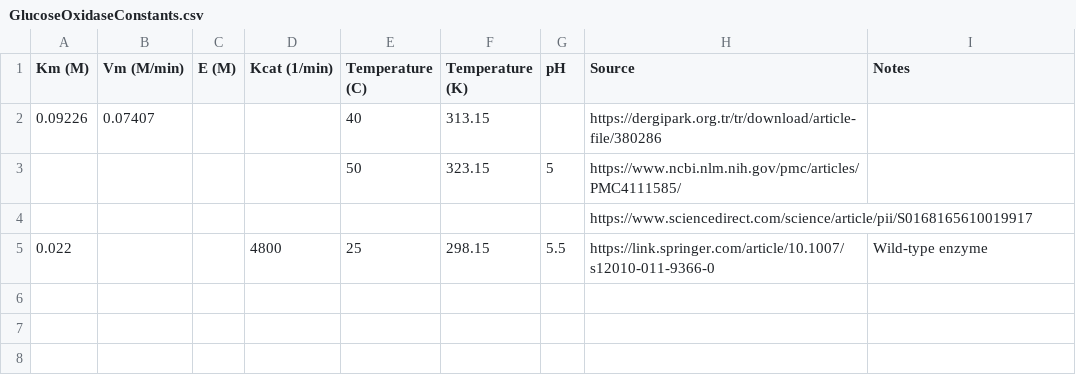
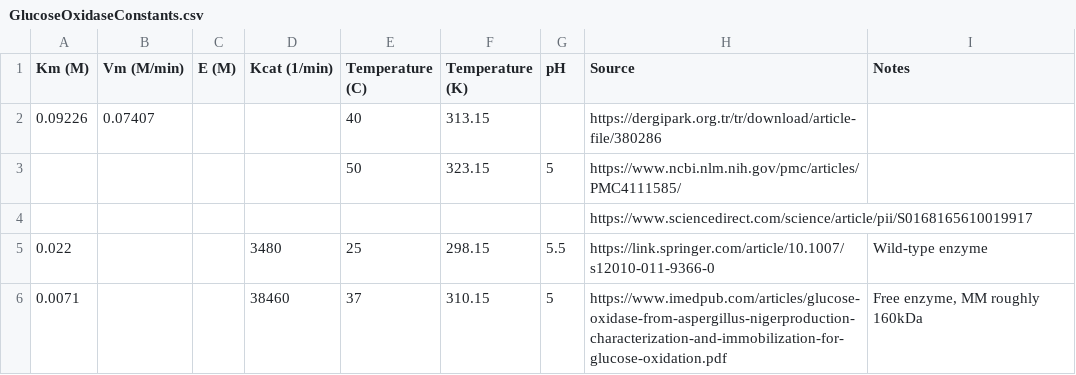
Before and after one commit to owk24/capstoneModelling, a CSV file: Constants/GlucoseOxidaseConstants.csv, drawn as a sheet.

Commit message:
add kcat value for GOX

```diff
--- a/Constants/GlucoseOxidaseConstants.csv
+++ b/Constants/GlucoseOxidaseConstants.csv
@@ -4,2 +4,3 @@ Km (M),Vm (M/min),E (M),Kcat (1/min),Temperature (C),Temperature (K),pH,Source,N
 ,,,,,,,https://www.sciencedirect.com/science/article/pii/S0168165610019917,
-0.022,,,4800,25,298.15,5.5,https://link.springer.com/article/10.1007/s12010-011-9366-0,Wild-type enzyme
+0.022,,,3480,25,298.15,5.5,https://link.springer.com/article/10.1007/s12010-011-9366-0,Wild-type enzyme
+0.0071,,,38460,37,310.15,5,https://www.imedpub.com/articles/glucose-oxidase-from-aspergillus-nigerproduction-characterization-and-immobilization-for-glucose-oxidation.pdf,"Free enzyme, MM roughly 160kDa"
```
Also changed, not shown: Constants/glucoseOxidaseConstants.csv, 1 other file.
